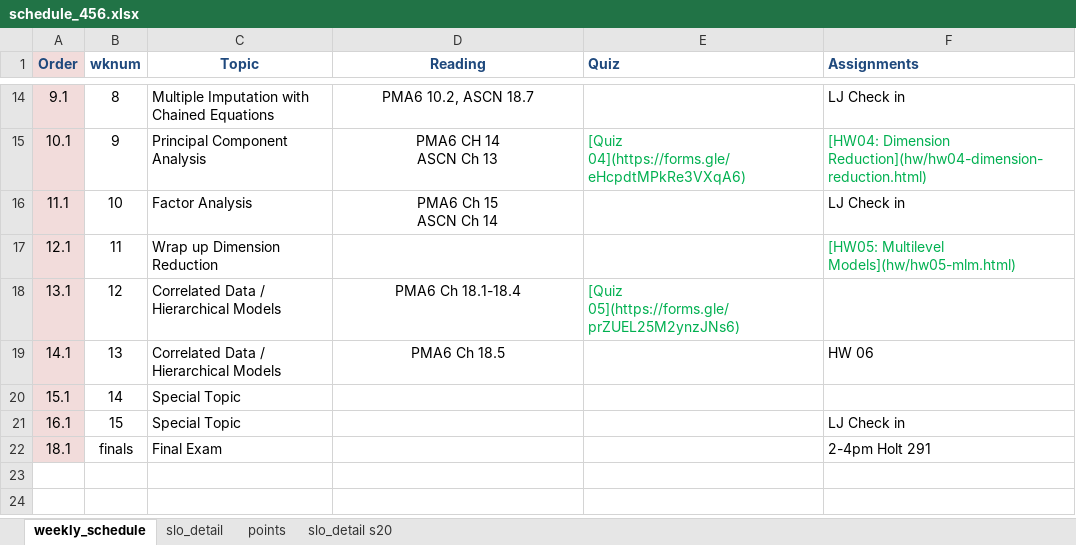
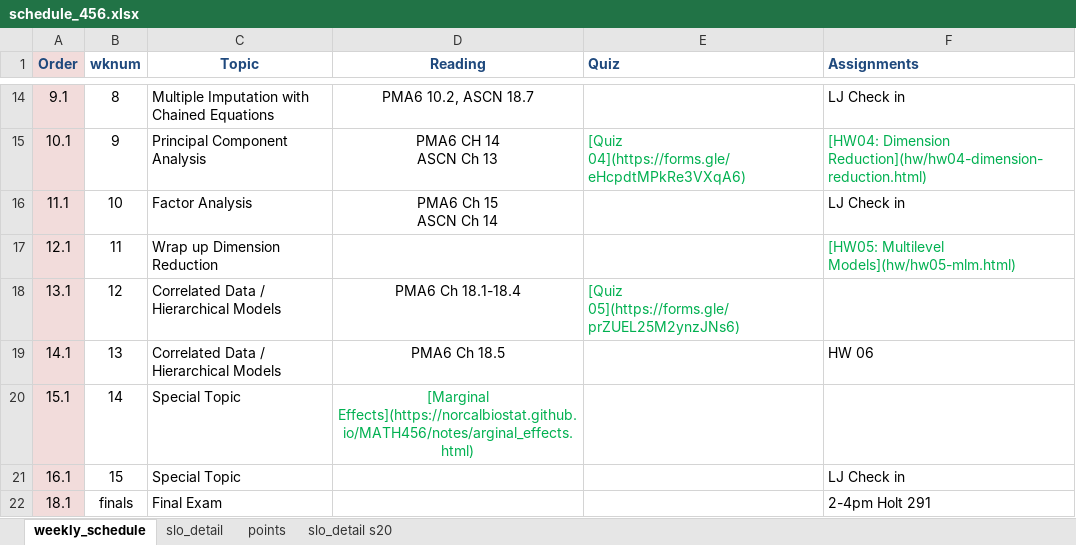
Before and after one commit to norcalbiostat/MATH456, an Excel workbook: schedule_456.xlsx, sheet weekly_schedule, drawn as a sheet; only a part is shown, gaps mark what is left out; values as stored, in another font and other column widths than the file's, no borders; the diff names each change by its address in the sheet, - before the commit and + after, or states it on an @@ line.

Commit message:
add marginal effects notes

```diff
--- a/schedule_456.xlsx (sheet weekly_schedule)
+++ b/schedule_456.xlsx (sheet weekly_schedule)
-D20 (Reading): (empty)
+D20 (Reading): [Marginal Effects](https://norcalbiostat.github.io/MATH456/notes/arginal_effects.html)
```
Also changed, not shown: 17 other files.
